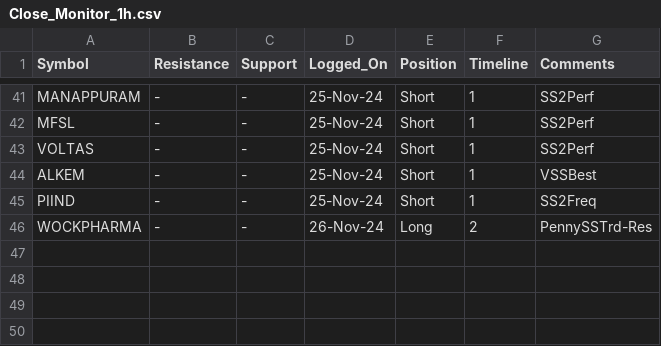
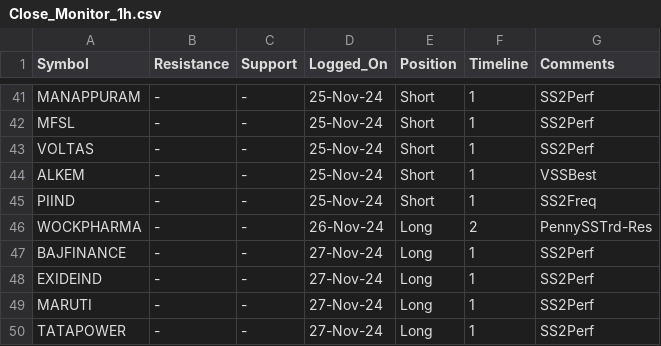
Before and after one commit to vishaln90/public_rep, a CSV file: Close_Monitor_1h.csv, drawn as a sheet; only a part is shown, gaps mark what is left out; the diff names each change by its address in the sheet, - before the commit and + after, or states it on an @@ line.

Commit message:
Update Close_Monitor_1h.csv

```diff
--- a/Close_Monitor_1h.csv
+++ b/Close_Monitor_1h.csv
+row 47: BAJFINANCE | - | - | 27-Nov-24 | Long | 1 | SS2Perf
+row 48: EXIDEIND | - | - | 27-Nov-24 | Long | 1 | SS2Perf
+row 49: MARUTI | - | - | 27-Nov-24 | Long | 1 | SS2Perf
+row 50: TATAPOWER | - | - | 27-Nov-24 | Long | 1 | SS2Perf
```
